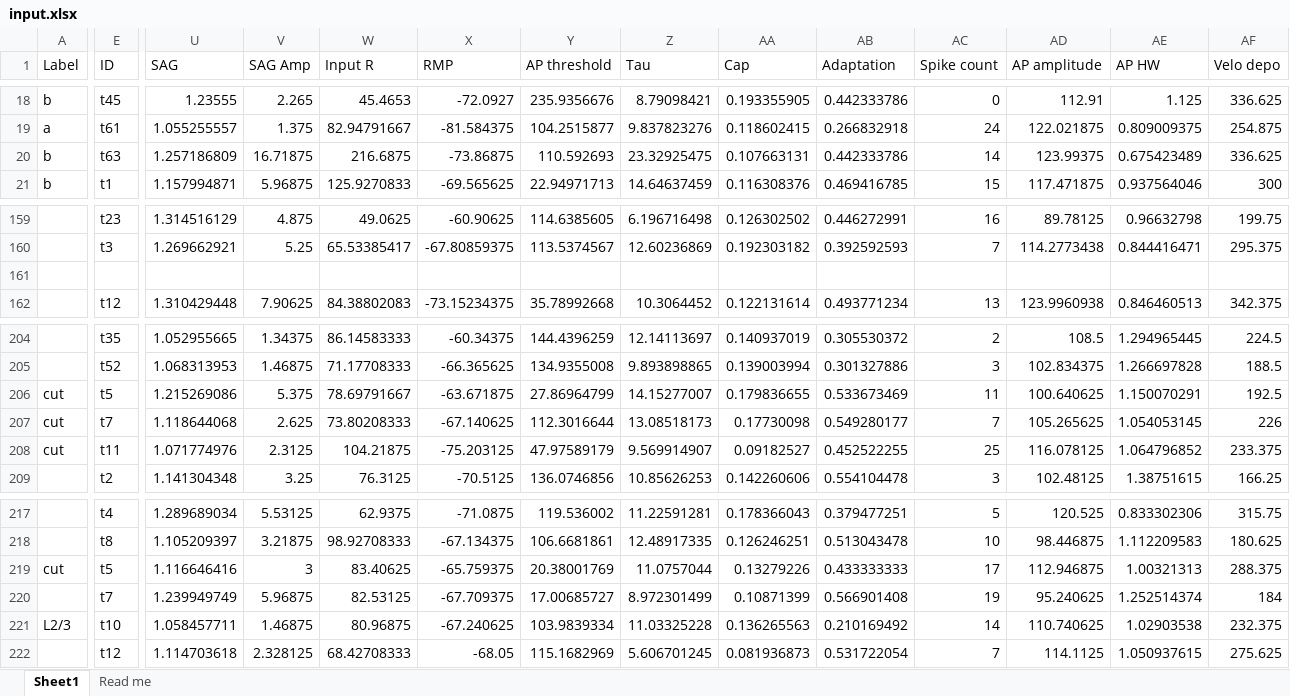
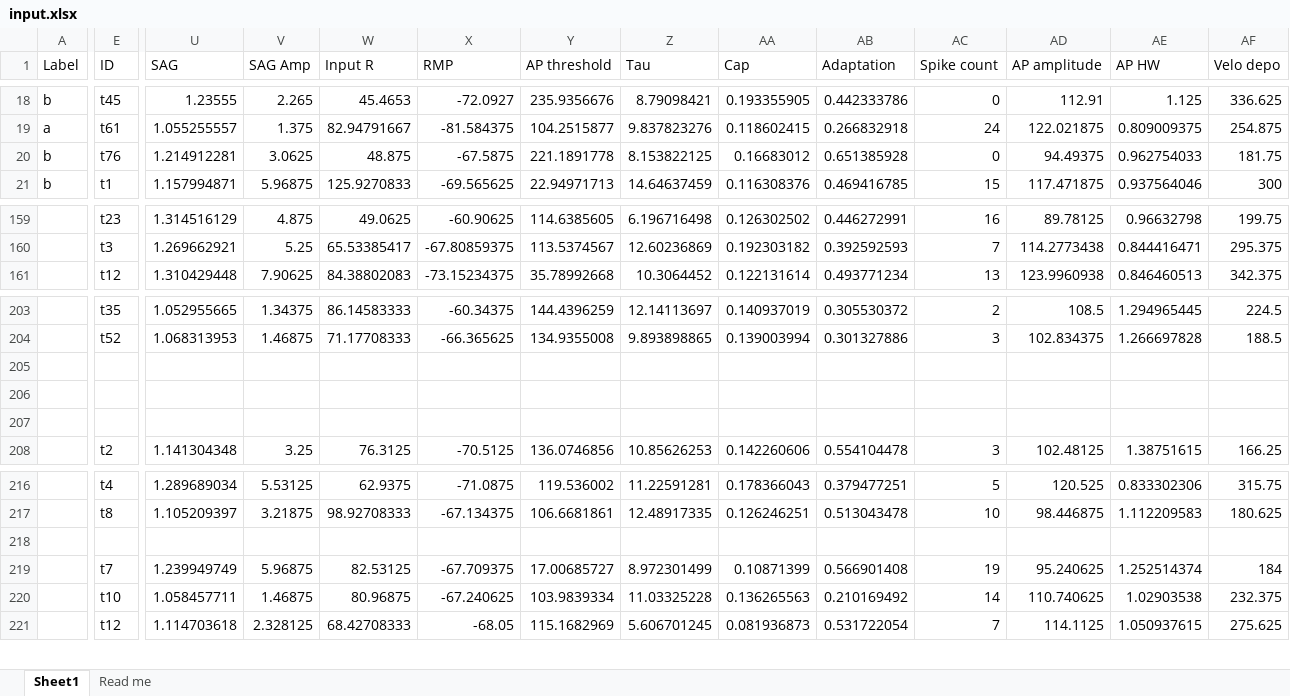
Before and after one commit to marioaacuna/gini, an Excel workbook: Data/in/input.xlsx, sheet Sheet1, drawn as a sheet; only a part is shown, gaps mark what is left out; values as stored, in another font and other column widths than the file's, no cell formats; removed rows and columns are numbered as before the commit, all else as after; rows hold the shown columns only; the diff covers the shown part only; the diff names each change by its address in the sheet, - before the commit and + after, or states it on an @@ line.

Commit message:
remove cut neurons

```diff
--- a/Data/in/input.xlsx (sheet Sheet1)
+++ b/Data/in/input.xlsx (sheet Sheet1)
-E20 (ID): t63
+E20 (ID): t76
-U20 (SAG): 1.257186809
+U20 (SAG): 1.214912281
-V20 (SAG Amp): 16.71875
+V20 (SAG Amp): 3.0625
-W20 (Input R): 216.6875
+W20 (Input R): 48.875
-X20 (RMP): -73.86875
+X20 (RMP): -67.5875
-Y20 (AP threshold): 110.592693
+Y20 (AP threshold): 221.1891778
-Z20 (Tau): 23.32925475
+Z20 (Tau): 8.153822125
-AA20 (Cap): 0.107663131
+AA20 (Cap): 0.16683012
-AB20 (Adaptation): 0.442333786
+AB20 (Adaptation): 0.651385928
-AC20 (Spike count): 14
+AC20 (Spike count): 0
-AD20 (AP amplitude): 123.99375
+AD20 (AP amplitude): 94.49375
-AE20 (AP HW): 0.675423489
+AE20 (AP HW): 0.962754033
-AF20 (Velo depo): 336.625
+AF20 (Velo depo): 181.75
-row 161: (empty)
-row 205: cut | t5 | 1.215269086 | 5.375 | 78.69791667 | -63.671875 | 27.86964799 | 14.15277007 | 0.179836655 | 0.533673469 | 11 | 100.640625 | 1.150070291 | 192.5
+row 205: (empty)
-row 206: cut | t7 | 1.118644068 | 2.625 | 73.80208333 | -67.140625 | 112.3016644 | 13.08518173 | 0.17730098 | 0.549280177 | 7 | 105.265625 | 1.054053145 | 226
+row 206: (empty)
-row 207: cut | t11 | 1.071774976 | 2.3125 | 104.21875 | -75.203125 | 47.97589179 | 9.569914907 | 0.09182527 | 0.452522255 | 25 | 116.078125 | 1.064796852 | 233.375
+row 207: (empty)
-row 218: cut | t5 | 1.116646416 | 3 | 83.40625 | -65.759375 | 20.38001769 | 11.0757044 | 0.13279226 | 0.433333333 | 17 | 112.946875 | 1.00321313 | 288.375
+row 218: (empty)
-A220 (Label): L2/3
+A220 (Label): (empty)
```
Also changed, not shown: 4 edited cells elsewhere in this sheet, cell formats, formulas that keep their value.
